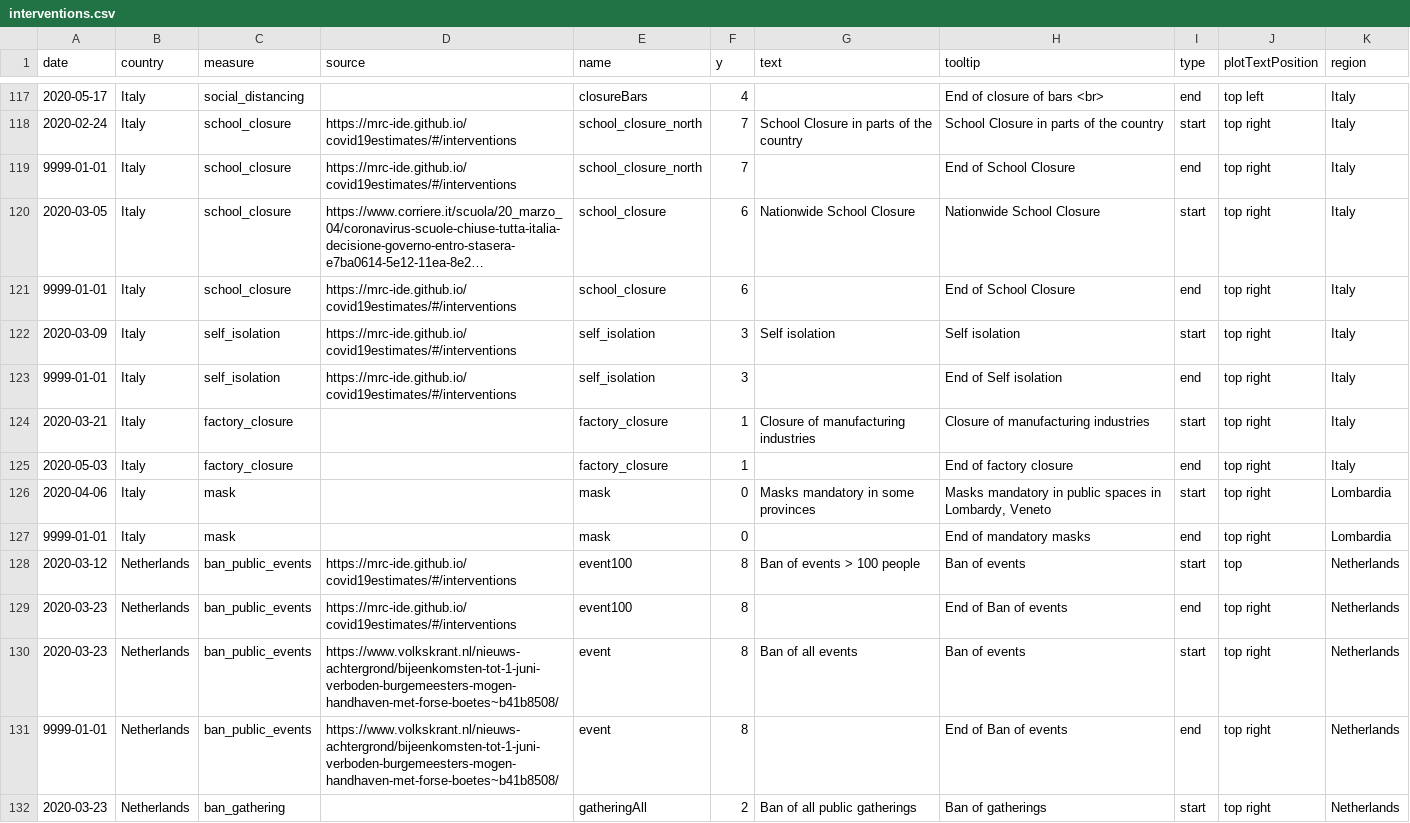
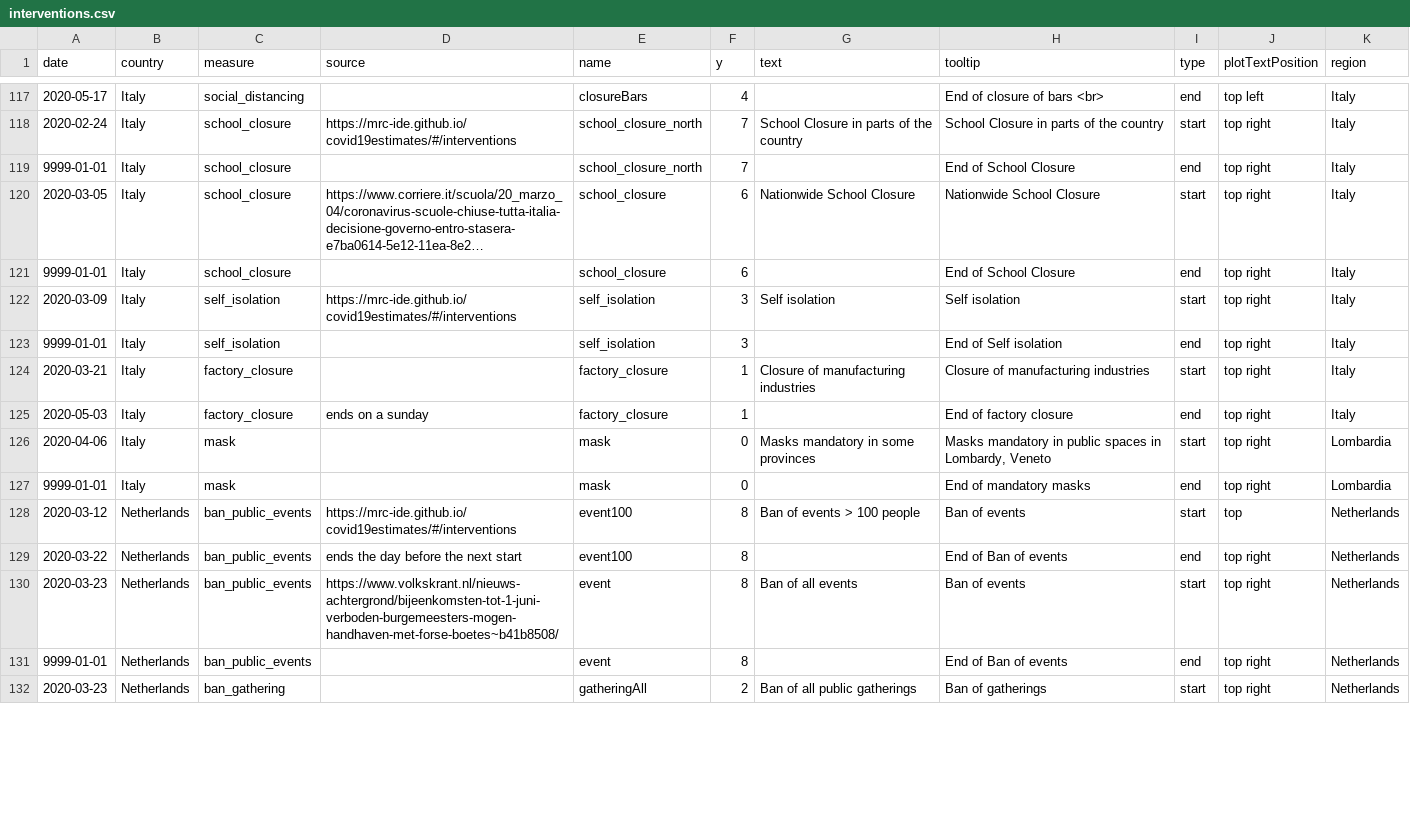
Before and after one commit to covid-19-Re/covid19-additionalData, a CSV file: interventions/interventions.csv, drawn as a sheet; only a part is shown, gaps mark what is left out; long unchanged cells end in …; the diff covers the shown part only; the diff names each change by its address in the sheet, - before the commit and + after, or states it on an @@ line.

Commit message:
added end lockdown NL, fixed all end dates

```diff
--- a/interventions/interventions.csv
+++ b/interventions/interventions.csv
-D119 (source): https://mrc-ide.github.io/covid19estimates/#/interventions
+D119 (source): (empty)
-D121 (source): https://mrc-ide.github.io/covid19estimates/#/interventions
+D121 (source): (empty)
-D123 (source): https://mrc-ide.github.io/covid19estimates/#/interventions
+D123 (source): (empty)
-D125 (source): (empty)
+D125 (source): ends on a sunday
-A129 (date): 2020-03-23
+A129 (date): 2020-03-22
-D129 (source): https://mrc-ide.github.io/covid19estimates/#/interventions
+D129 (source): ends the day before the next start
-D131 (source): https://www.volkskrant.nl/nieuws-achtergrond/bijeenkomsten-tot-1-juni-verboden-burgemeesters-mogen-handhaven-met-forse-boetes~b41b8508/
+D131 (source): (empty)
```
Also changed, not shown: 2 added rows and 61 edited cells elsewhere in this file.
